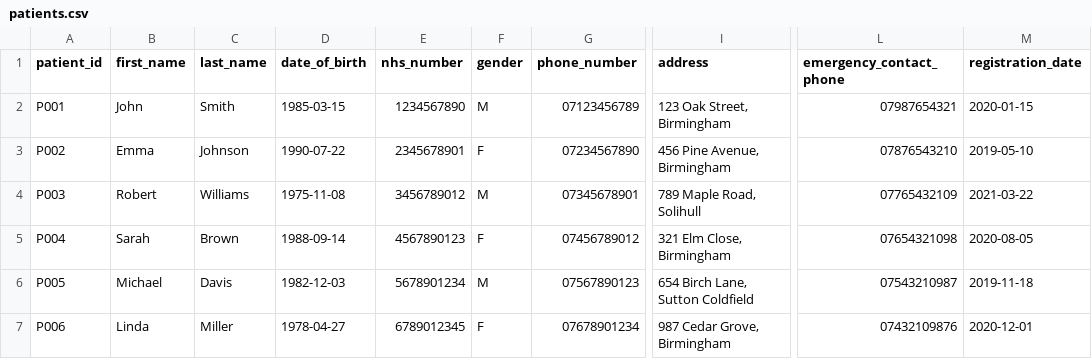
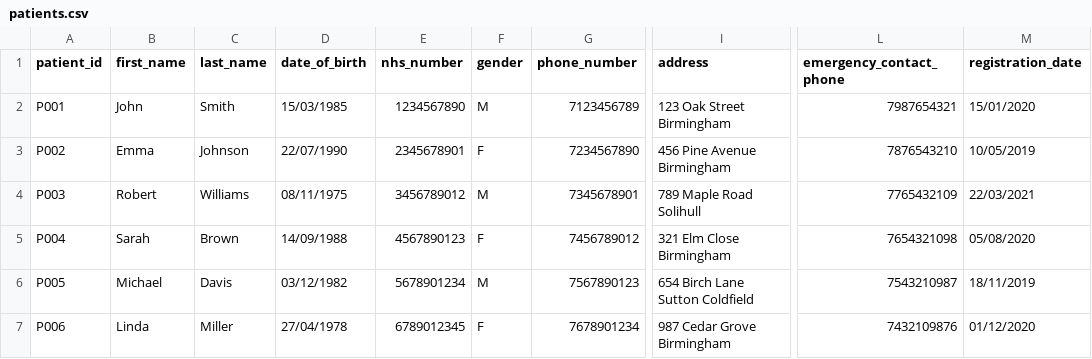
Before and after one commit to mian-fazle-khalik/Healthcare-Management-System, a CSV file: ZHealthcare/bin/view/patients.csv, drawn as a sheet; only a part is shown, gaps mark what is left out; the diff covers the shown part only; the diff names each change by its address in the sheet, - before the commit and + after, or states it on an @@ line.

```diff
--- a/ZHealthcare/bin/view/patients.csv
+++ b/ZHealthcare/bin/view/patients.csv
-D2 (date_of_birth): 1985-03-15
+D2 (date_of_birth): 15/03/1985
-G2 (phone_number): 07123456789
+G2 (phone_number): 7123456789
-I2 (address): 123 Oak Street, Birmingham
+I2 (address): 123 Oak Street Birmingham
-L2 (emergency_contact_phone): 07987654321
+L2 (emergency_contact_phone): 7987654321
-M2 (registration_date): 2020-01-15
+M2 (registration_date): 15/01/2020
-D3 (date_of_birth): 1990-07-22
+D3 (date_of_birth): 22/07/1990
-G3 (phone_number): 07234567890
+G3 (phone_number): 7234567890
-I3 (address): 456 Pine Avenue, Birmingham
+I3 (address): 456 Pine Avenue Birmingham
-L3 (emergency_contact_phone): 07876543210
+L3 (emergency_contact_phone): 7876543210
-M3 (registration_date): 2019-05-10
+M3 (registration_date): 10/05/2019
-D4 (date_of_birth): 1975-11-08
+D4 (date_of_birth): 08/11/1975
-G4 (phone_number): 07345678901
+G4 (phone_number): 7345678901
-I4 (address): 789 Maple Road, Solihull
+I4 (address): 789 Maple Road Solihull
-L4 (emergency_contact_phone): 07765432109
+L4 (emergency_contact_phone): 7765432109
-M4 (registration_date): 2021-03-22
+M4 (registration_date): 22/03/2021
-D5 (date_of_birth): 1988-09-14
+D5 (date_of_birth): 14/09/1988
-G5 (phone_number): 07456789012
+G5 (phone_number): 7456789012
-I5 (address): 321 Elm Close, Birmingham
+I5 (address): 321 Elm Close Birmingham
-L5 (emergency_contact_phone): 07654321098
+L5 (emergency_contact_phone): 7654321098
-M5 (registration_date): 2020-08-05
+M5 (registration_date): 05/08/2020
-D6 (date_of_birth): 1982-12-03
+D6 (date_of_birth): 03/12/1982
-G6 (phone_number): 07567890123
+G6 (phone_number): 7567890123
-I6 (address): 654 Birch Lane, Sutton Coldfield
+I6 (address): 654 Birch Lane Sutton Coldfield
-L6 (emergency_contact_phone): 07543210987
+L6 (emergency_contact_phone): 7543210987
-M6 (registration_date): 2019-11-18
+M6 (registration_date): 18/11/2019
-D7 (date_of_birth): 1978-04-27
+D7 (date_of_birth): 27/04/1978
-G7 (phone_number): 07678901234
+G7 (phone_number): 7678901234
-I7 (address): 987 Cedar Grove, Birmingham
+I7 (address): 987 Cedar Grove Birmingham
-L7 (emergency_contact_phone): 07432109876
+L7 (emergency_contact_phone): 7432109876
-M7 (registration_date): 2020-12-01
+M7 (registration_date): 01/12/2020
```
Also changed, not shown: 1 added row and 21 edited cells elsewhere in this file, ZHealthcare/bin/view/appointments.csv, ZHealthcare/bin/view/clinicians.csv, 20 other files.
